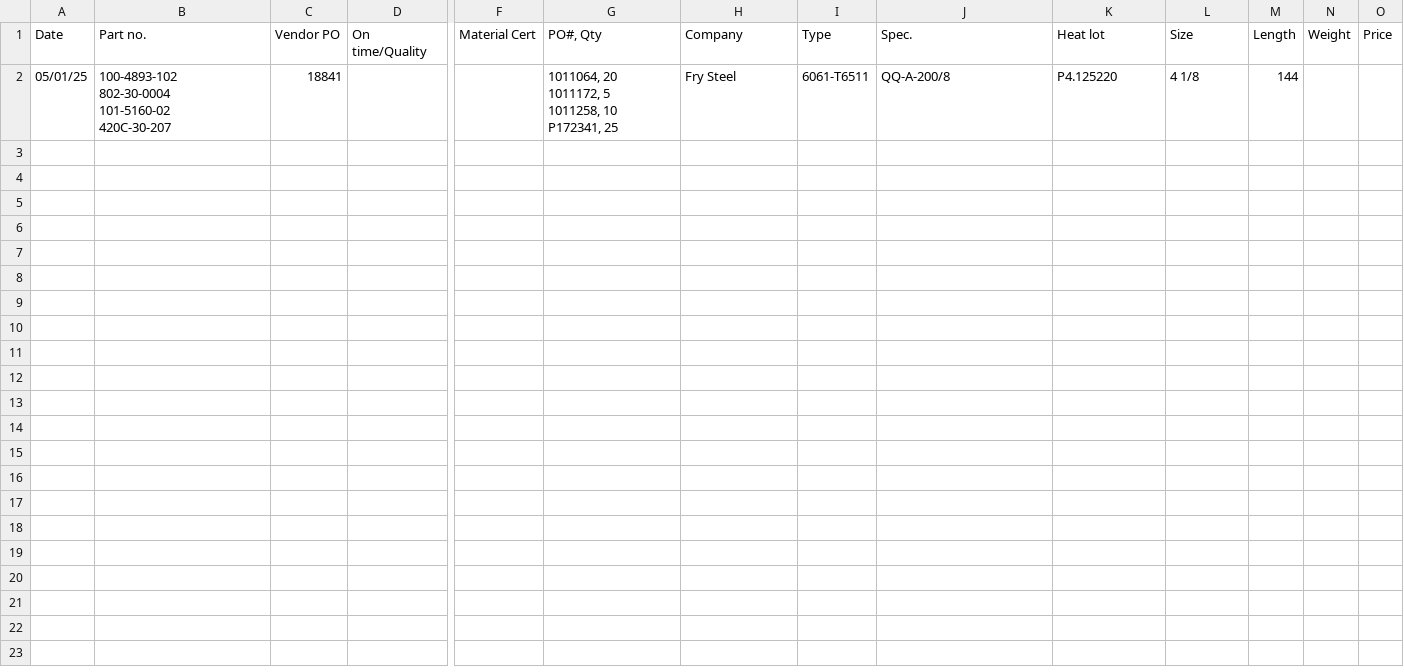
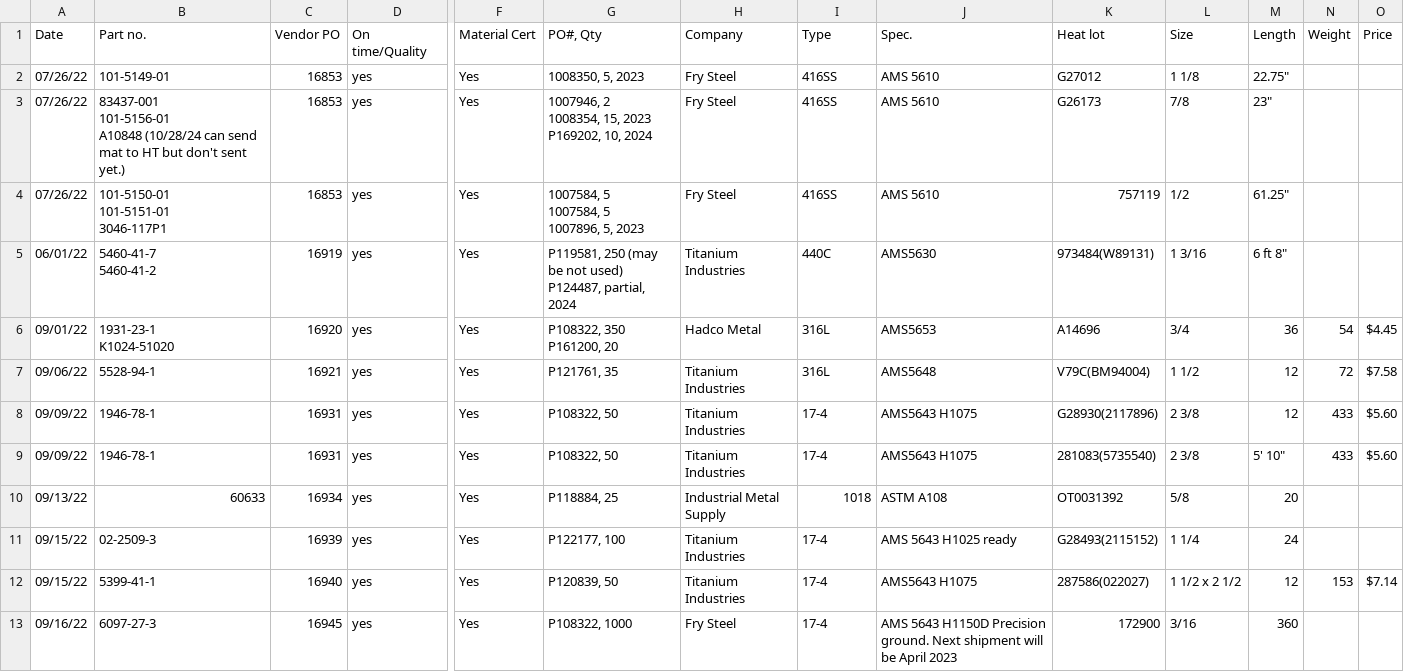
Before and after one commit to tonytan-tanapon/cnc_project, a CSV file: database_import/import_material_mini.csv, drawn as a sheet; only a part is shown, gaps mark what is left out; removed rows and columns are numbered as before the commit, all else as after; rows hold the shown columns only; ↵ is a line break in a cell; the diff names each change by its address in the sheet, - before the commit and + after, or states it on an @@ line.

```diff
--- a/database_import/import_material_mini.csv
+++ b/database_import/import_material_mini.csv
-row 2: 05/01/25 | 100-4893-102 ↵ 802-30-0004 ↵ 101-5160-02 ↵ 420C-30-207 | 18841 |  |  | 1011064, 20 ↵ 1011172, 5 ↵ 1011258, 10 ↵ P172341, 25 | Fry Steel | 6061-T6511 | QQ-A-200/8 | P4.125220 | 4 1/8 | 144
+row 2: 07/26/22 | 101-5149-01 | 16853 | yes | Yes | 1008350, 5, 2023 | Fry Steel | 416SS | AMS 5610 | G27012 | 1 1/8 | 22.75"
+row 3: 07/26/22 | 83437-001 ↵ 101-5156-01 ↵ A10848 (10/28/24 can send mat to HT but don't sent yet.) | 16853 | yes | Yes | 1007946, 2 ↵ 1008354, 15, 2023 ↵ P169202, 10, 2024 | Fry Steel | 416SS | AMS 5610 | G26173 | 7/8 | 23"
+row 4: 07/26/22 | 101-5150-01 ↵ 101-5151-01 ↵ 3046-117P1 | 16853 | yes | Yes | 1007584, 5 ↵ 1007584, 5 ↵ 1007896, 5, 2023 | Fry Steel | 416SS | AMS 5610 | 757119 | 1/2 | 61.25"
+row 5: 06/01/22 | 5460-41-7 ↵ 5460-41-2 | 16919 | yes | Yes | P119581, 250 (may be not used) ↵ P124487, partial, 2024 | Titanium Industries | 440C | AMS5630 | 973484(W89131) | 1 3/16 | 6 ft 8"
+row 6: 09/01/22 | 1931-23-1 ↵ K1024-51020 | 16920 | yes | Yes | P108322, 350 ↵ P161200, 20 | Hadco Metal | 316L | AMS5653 | A14696 | 3/4 | 36 | 54 | $4.45
+row 7: 09/06/22 | 5528-94-1 | 16921 | yes | Yes | P121761, 35 | Titanium Industries | 316L | AMS5648 | V79C(BM94004) | 1 1/2 | 12 | 72 | $7.58
+row 8: 09/09/22 | 1946-78-1 | 16931 | yes | Yes | P108322, 50 | Titanium Industries | 17-4 | AMS5643 H1075 | G28930(2117896) | 2 3/8 | 12 | 433 | $5.60
+row 9: 09/09/22 | 1946-78-1 | 16931 | yes | Yes | P108322, 50 | Titanium Industries | 17-4 | AMS5643 H1075 | 281083(5735540) | 2 3/8 | 5' 10" | 433 | $5.60
+row 10: 09/13/22 | 60633 | 16934 | yes | Yes | P118884, 25 | Industrial Metal Supply | 1018 | ASTM A108 | OT0031392 | 5/8 | 20
+row 11: 09/15/22 | 02-2509-3 | 16939 | yes | Yes | P122177, 100 | Titanium Industries | 17-4 | AMS 5643 H1025 ready | G28493(2115152) | 1 1/4 | 24
+row 12: 09/15/22 | 5399-41-1 | 16940 | yes | Yes | P120839, 50 | Titanium Industries | 17-4 | AMS5643 H1075 | 287586(022027) | 1 1/2 x 2 1/2 | 12 | 153 | $7.14
+row 13: 09/16/22 | 6097-27-3 | 16945 | yes | Yes | P108322, 1000 | Fry Steel | 17-4 | AMS 5643 H1150D Precision ground. Next shipment will be April 2023 | 172900 | 3/16 | 360
```
Also changed, not shown: 14 other files.
